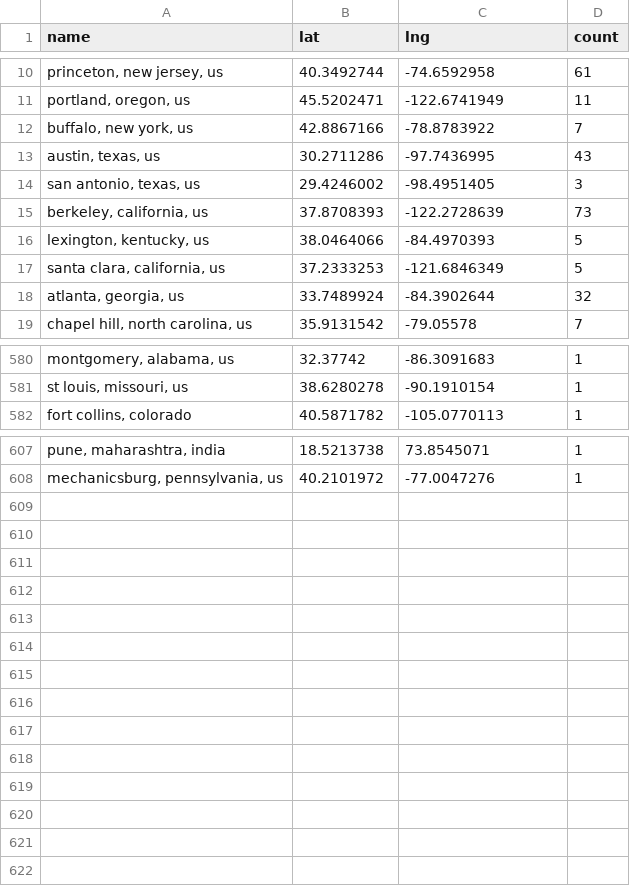
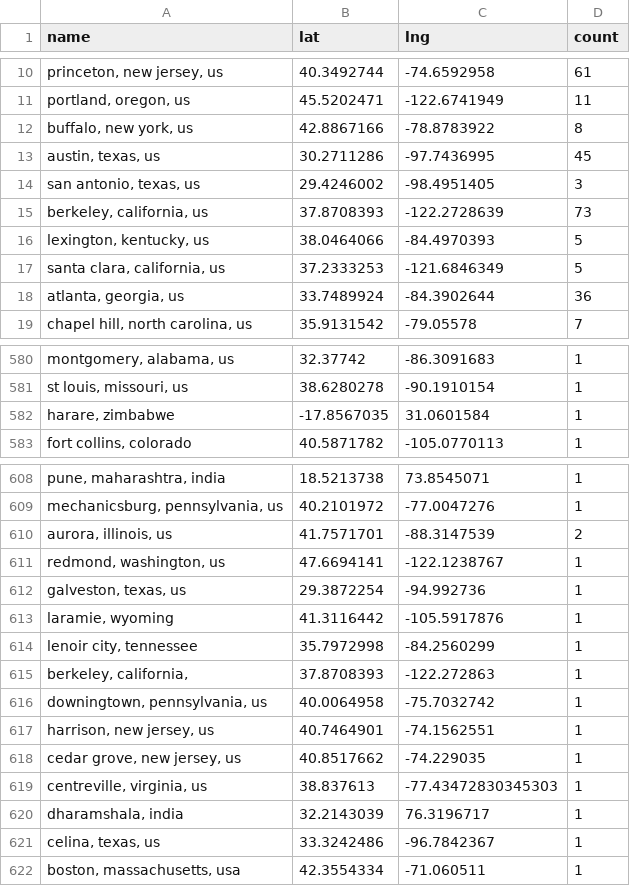
Before and after one commit to USRSE/usrse-map, a CSV file: _data/locations.csv, drawn as a sheet; only a part is shown, gaps mark what is left out; the diff covers the shown part only; the diff names each change by its address in the sheet, - before the commit and + after, or states it on an @@ line.

```diff
--- a/_data/locations.csv
+++ b/_data/locations.csv
-D12 (count): 7
+D12 (count): 8
-D13 (count): 43
+D13 (count): 45
-D18 (count): 32
+D18 (count): 36
+row 582: harare, zimbabwe | -17.8567035 | 31.0601584 | 1
+row 610: aurora, illinois, us | 41.7571701 | -88.3147539 | 2
+row 611: redmond, washington, us | 47.6694141 | -122.1238767 | 1
+row 612: galveston, texas, us | 29.3872254 | -94.992736 | 1
+row 613: laramie, wyoming | 41.3116442 | -105.5917876 | 1
+row 614: lenoir city, tennessee | 35.7972998 | -84.2560299 | 1
+row 615: berkeley, california, | 37.8708393 | -122.272863 | 1
+row 616: downingtown, pennsylvania, us | 40.0064958 | -75.7032742 | 1
+row 617: harrison, new jersey, us | 40.7464901 | -74.1562551 | 1
+row 618: cedar grove, new jersey, us | 40.8517662 | -74.229035 | 1
+row 619: centreville, virginia, us | 38.837613 | -77.43472830345303 | 1
+row 620: dharamshala, india | 32.2143039 | 76.3196717 | 1
+row 621: celina, texas, us | 33.3242486 | -96.7842367 | 1
+row 622: boston, massachusetts, usa | 42.3554334 | -71.060511 | 1
```
Also changed, not shown: 23 edited cells elsewhere in this file.
